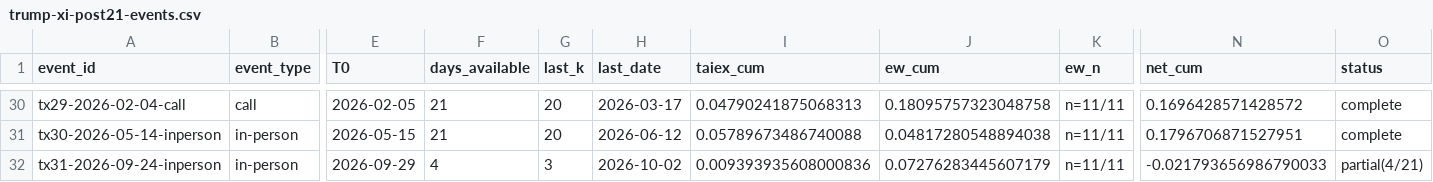
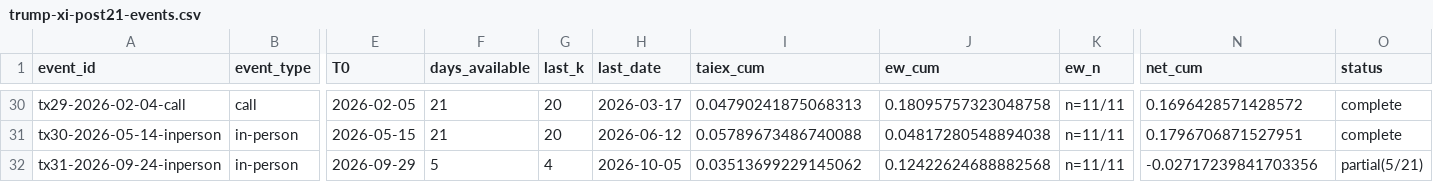
Before and after one commit to AxelShen/tou-yan-pages, a CSV file: data/macro/trump-xi-post21-events.csv, drawn as a sheet; only a part is shown, gaps mark what is left out; the diff names each change by its address in the sheet, - before the commit and + after, or states it on an @@ line.

Commit message:
sync trump-xi event window from tou-yan 16d222d88aaec873a4b597ecf8ef086184018b7a

```diff
--- a/data/macro/trump-xi-post21-events.csv
+++ b/data/macro/trump-xi-post21-events.csv
-F32 (days_available): 4
+F32 (days_available): 5
-G32 (last_k): 3
+G32 (last_k): 4
-H32 (last_date): 2026-10-02
+H32 (last_date): 2026-10-05
-I32 (taiex_cum): 0.009393935608000836
+I32 (taiex_cum): 0.03513699229145062
-J32 (ew_cum): 0.07276283445607179
+J32 (ew_cum): 0.12422624688882568
-N32 (net_cum): -0.021793656986790033
+N32 (net_cum): -0.02717239841703356
-O32 (status): partial(4/21)
+O32 (status): partial(5/21)
```
Also changed, not shown: 4 other files.
